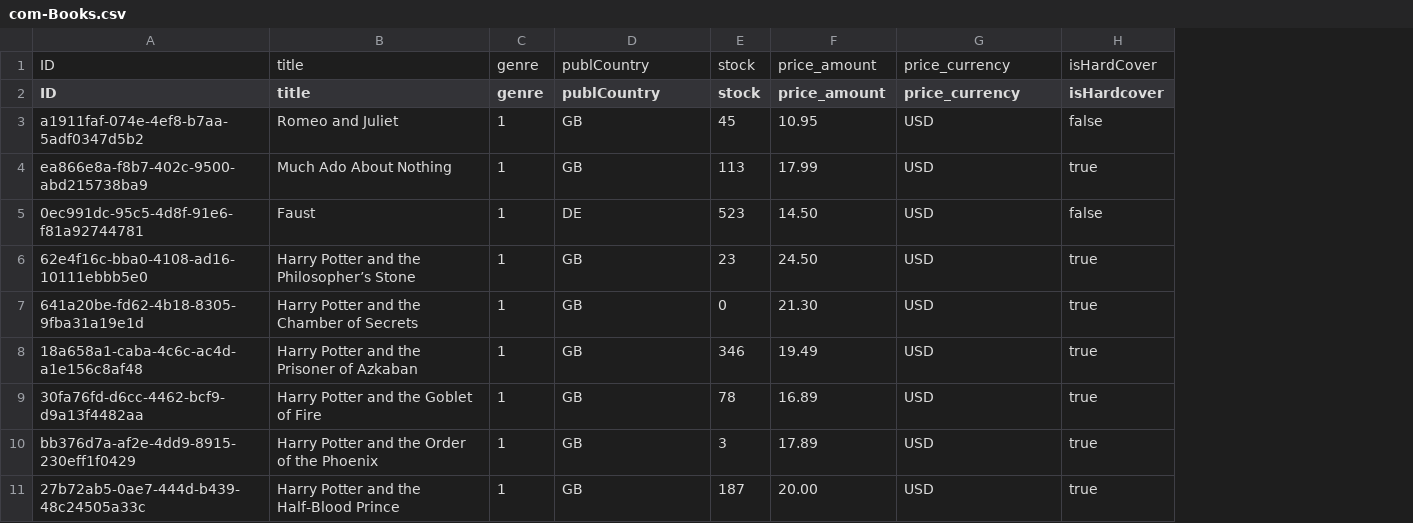
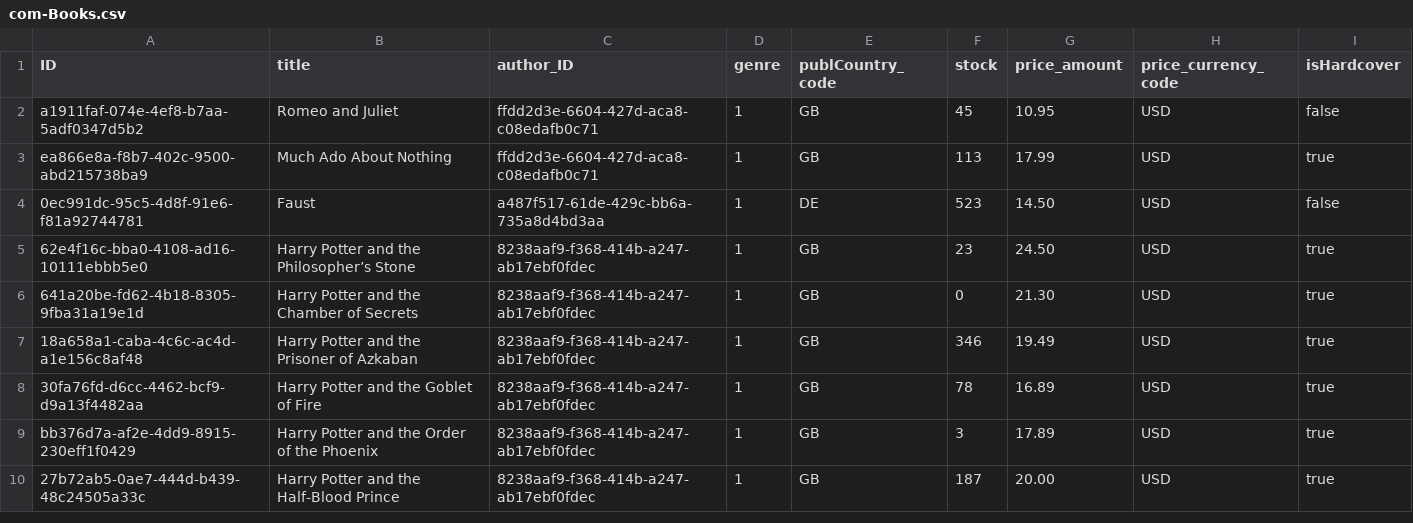
Before and after one commit to jainegi-git/learning2, a CSV file: db/data/com-Books.csv, drawn as a sheet; only a part is shown; removed rows and columns are numbered as before the commit, all else as after; the diff names each change by its address in the sheet, - before the commit and + after, or states it on an @@ line.

```diff
--- a/db/data/com-Books.csv
+++ b/db/data/com-Books.csv
+column C (author_ID), rows 2-10: ffdd2d3e-6604-427d-aca8-c08edafb0c71 | ffdd2d3e-6604-427d-aca8-c08edafb0c71 | a487f517-61de-429c-bb6a-735a8d4bd3aa | 8238aaf9-f368-414b-a247-ab17ebf0fdec | 8238aaf9-f368-414b-a247-ab17ebf0fdec | 8238aaf9-f368-414b-a247-ab17ebf0fdec | 8238aaf9-f368-414b-a247-ab17ebf0fdec | 8238aaf9-f368-414b-a247-ab17ebf0fdec | 8238aaf9-f368-414b-a247-ab17ebf0fdec
-row 1: ID | title | genre | publCountry | stock | price_amount | price_currency | isHardCover
-E1: publCountry
+E1: publCountry_code
-H1: price_currency
+H1: price_currency_code
```
Also changed, not shown: db/data/com-Authors.csv, 9 other files.
